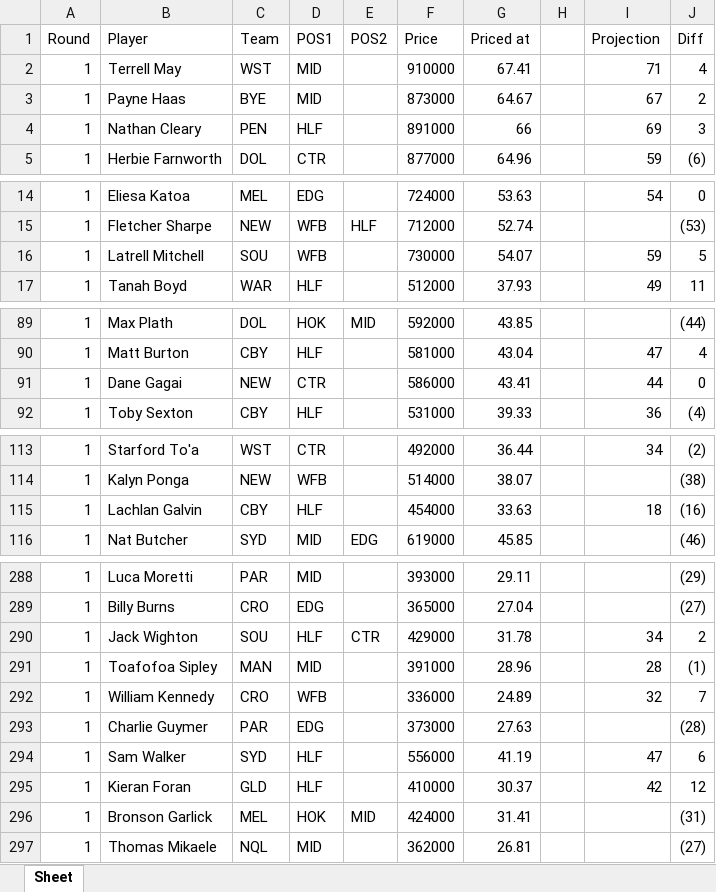
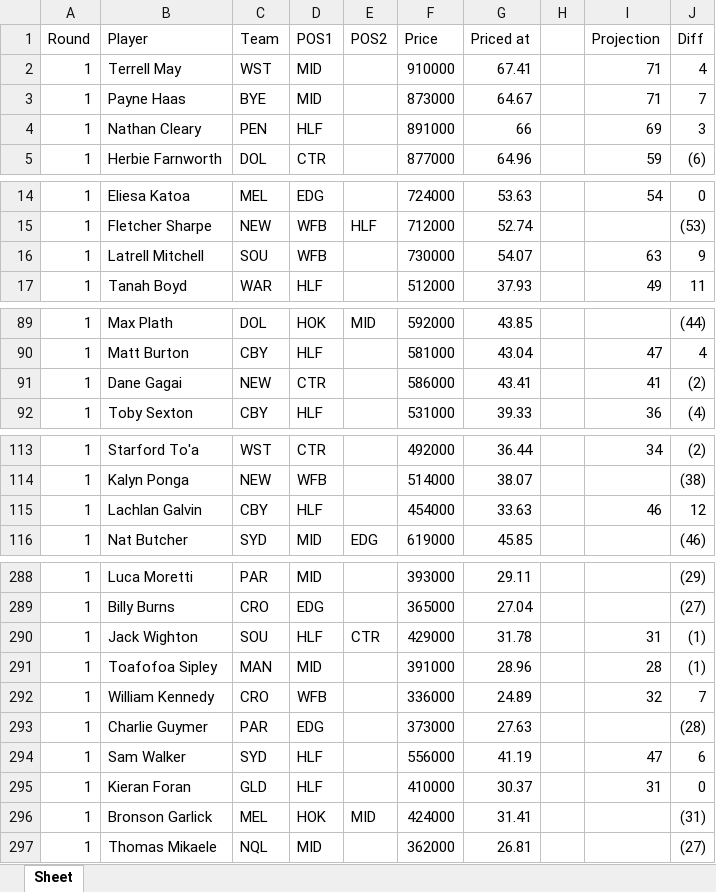
Before and after one commit to rrit5727/fantasy_calc_deployment, an Excel workbook: NRL_stats.xlsx, sheet Sheet, drawn as a sheet; only a part is shown, gaps mark what is left out; values as stored, in another font and other column widths than the file's, no borders; charts and pictures not drawn; the diff covers the shown part only; the diff names each change by its address in the sheet, - before the commit and + after, or states it on an @@ line.

Commit message:
Round 20 post TLT + fixtures update

```diff
--- a/NRL_stats.xlsx (sheet Sheet)
+++ b/NRL_stats.xlsx (sheet Sheet)
-I3 (Projection): 67
+I3 (Projection): 71
-J3 (Diff): 2
+J3 (Diff): 7
-I16 (Projection): 59
+I16 (Projection): 63
-J16 (Diff): 5
+J16 (Diff): 9
-I91 (Projection): 44
+I91 (Projection): 41
-J91 (Diff): 0
+J91 (Diff): (2)
-I115 (Projection): 18
+I115 (Projection): 46
-J115 (Diff): (16)
+J115 (Diff): 12
-I290 (Projection): 34
+I290 (Projection): 31
-J290 (Diff): 2
+J290 (Diff): (1)
-I295 (Projection): 42
+I295 (Projection): 31
-J295 (Diff): 12
+J295 (Diff): 0
```
Also changed, not shown: 6 edited cells elsewhere in this sheet, charts or pictures, 3 other files.
